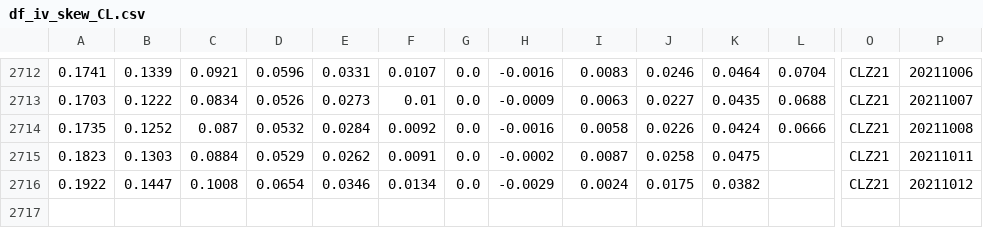
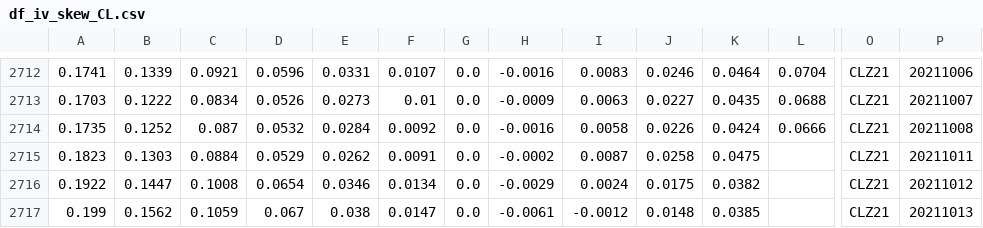
Before and after one commit to bgithub1/dashgrid, a CSV file: dashgrid/df_iv_skew_CL.csv, drawn as a sheet; only a part is shown, gaps mark what is left out; rows hold the shown columns only; the diff names each change by its address in the sheet, - before the commit and + after, or states it on an @@ line.

```diff
--- a/dashgrid/df_iv_skew_CL.csv
+++ b/dashgrid/df_iv_skew_CL.csv
+row 2717: 0.199 | 0.1562 | 0.1059 | 0.067 | 0.038 | 0.0147 | 0.0 | -0.0061 | -0.0012 | 0.0148 | 0.0385 |  | CLZ21 | 20211013
```
Also changed, not shown: dashgrid/df_iv_skew_ES.csv, dashgrid/df_iv_skew_NG.csv, 3 other files.
